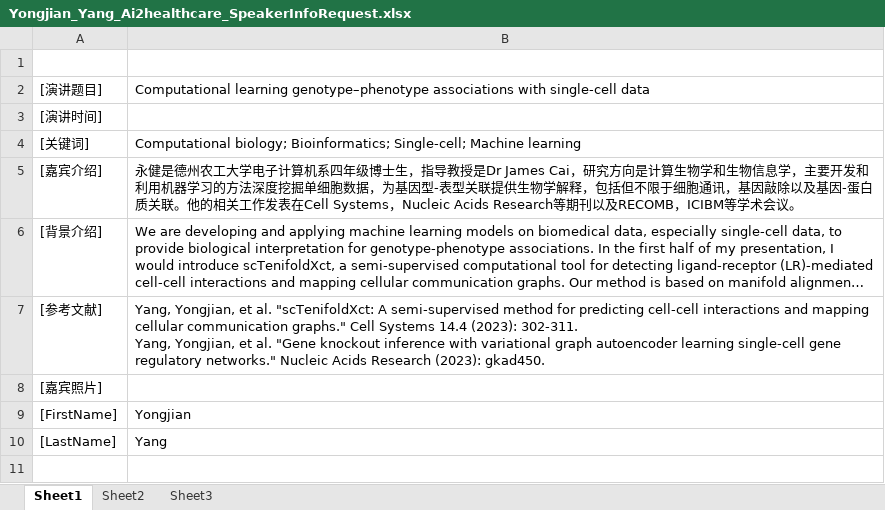
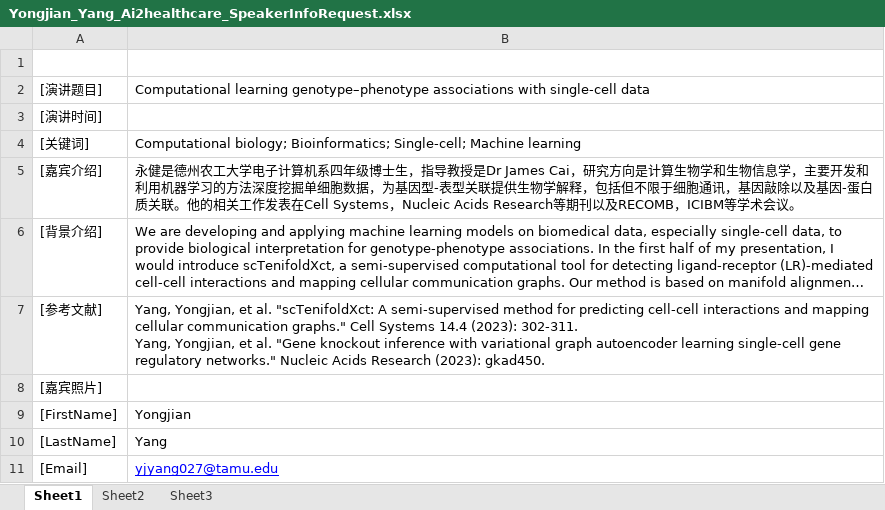
Before and after one commit to Ai2healthcare/Ai2healthcare.github.io, an Excel workbook: invitation/Yongjian_Yang_Ai2healthcare_SpeakerInfoRequest.xlsx, sheet Sheet1, drawn as a sheet; long unchanged cells end in …; values as stored, in another font and other column widths than the file's, no borders; charts and pictures not drawn; the diff names each change by its address in the sheet, - before the commit and + after, or states it on an @@ line.

Commit message:
Update Yongjian_Yang_Ai2healthcare_SpeakerInfoRequest.xlsx

```diff
--- a/invitation/Yongjian_Yang_Ai2healthcare_SpeakerInfoRequest.xlsx (sheet Sheet1)
+++ b/invitation/Yongjian_Yang_Ai2healthcare_SpeakerInfoRequest.xlsx (sheet Sheet1)
+row 11: [Email] | yjyang027@tamu.edu
```
